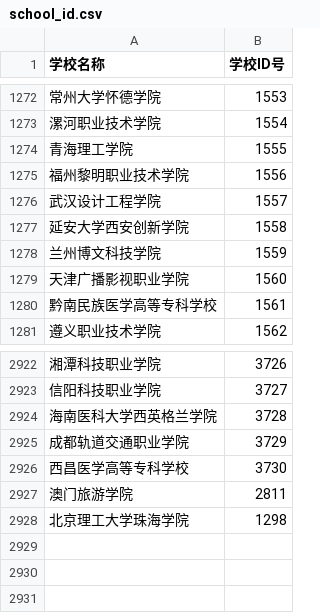
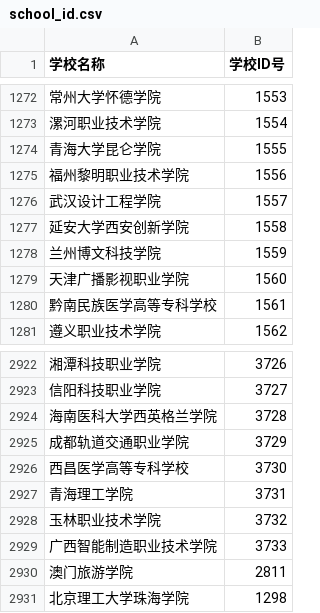
Before and after one commit to blueveryday/GaoKao_University_inquiry, a CSV file: src/school_id.csv, drawn as a sheet; only a part is shown, gaps mark what is left out.

```diff
--- a/src/school_id.csv
+++ b/src/school_id.csv
@@ -1273,3 +1273,3 @@
 漯河职业技术学院,1554
-青海理工学院,1555
+青海大学昆仑学院,1555
 福州黎明职业技术学院,1556
@@ -2926,2 +2926,5 @@
 西昌医学高等专科学校,3730
+青海理工学院,3731
+玉林职业技术学院,3732
+广西智能制造职业技术学院,3733
 澳门旅游学院,2811
```
Also changed, not shown: 2 other files.
